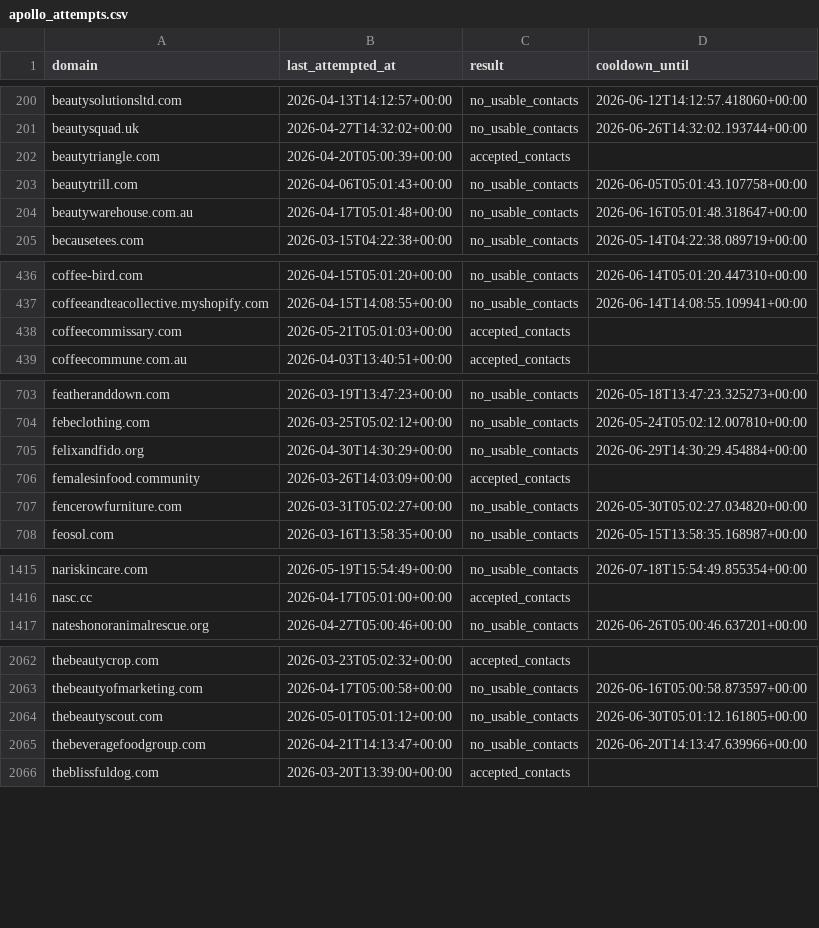
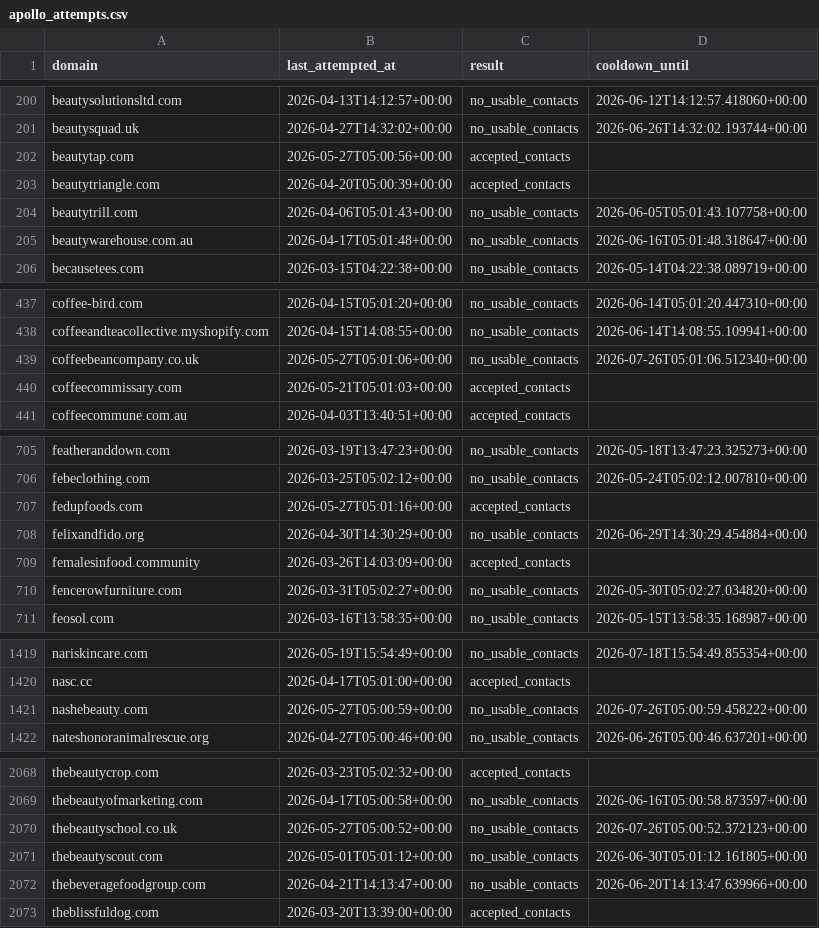
Before and after one commit to david-anata/Lead-scraper, a CSV file: state/apollo_attempts.csv, drawn as a sheet; only a part is shown, gaps mark what is left out; the diff covers the shown part only.

Commit message:
Update Apollo attempts state

```diff
--- a/state/apollo_attempts.csv
+++ b/state/apollo_attempts.csv
@@ -201,2 +201,3 @@ beautysolutionsltd.com,2026-04-13T14:12:57+00:00,no_usable_contacts,2026-06-12T1
 beautysquad.uk,2026-04-27T14:32:02+00:00,no_usable_contacts,2026-06-26T14:32:02.193744+00:00
+beautytap.com,2026-05-27T05:00:56+00:00,accepted_contacts,
 beautytriangle.com,2026-04-20T05:00:39+00:00,accepted_contacts,
@@ -437,2 +438,3 @@ coffee-bird.com,2026-04-15T05:01:20+00:00,no_usable_contacts,2026-06-14T05:01:20
 coffeeandteacollective.myshopify.com,2026-04-15T14:08:55+00:00,no_usable_contacts,2026-06-14T14:08:55.109941+00:00
+coffeebeancompany.co.uk,2026-05-27T05:01:06+00:00,no_usable_contacts,2026-07-26T05:01:06.512340+00:00
 coffeecommissary.com,2026-05-21T05:01:03+00:00,accepted_contacts,
@@ -704,2 +706,3 @@ featheranddown.com,2026-03-19T13:47:23+00:00,no_usable_contacts,2026-05-18T13:47
 febeclothing.com,2026-03-25T05:02:12+00:00,no_usable_contacts,2026-05-24T05:02:12.007810+00:00
+fedupfoods.com,2026-05-27T05:01:16+00:00,accepted_contacts,
 felixandfido.org,2026-04-30T14:30:29+00:00,no_usable_contacts,2026-06-29T14:30:29.454884+00:00
@@ -1416,2 +1420,3 @@ nariskincare.com,2026-05-19T15:54:49+00:00,no_usable_contacts,2026-07-18T15:54:4
 nasc.cc,2026-04-17T05:01:00+00:00,accepted_contacts,
+nashebeauty.com,2026-05-27T05:00:59+00:00,no_usable_contacts,2026-07-26T05:00:59.458222+00:00
 nateshonoranimalrescue.org,2026-04-27T05:00:46+00:00,no_usable_contacts,2026-06-26T05:00:46.637201+00:00
@@ -2063,2 +2069,3 @@ thebeautycrop.com,2026-03-23T05:02:32+00:00,accepted_contacts,
 thebeautyofmarketing.com,2026-04-17T05:00:58+00:00,no_usable_contacts,2026-06-16T05:00:58.873597+00:00
+thebeautyschool.co.uk,2026-05-27T05:00:52+00:00,no_usable_contacts,2026-07-26T05:00:52.372123+00:00
 thebeautyscout.com,2026-05-01T05:01:12+00:00,no_usable_contacts,2026-06-30T05:01:12.161805+00:00
```
Also changed, not shown: 2 added rows and 16 edited cells elsewhere in this file.
